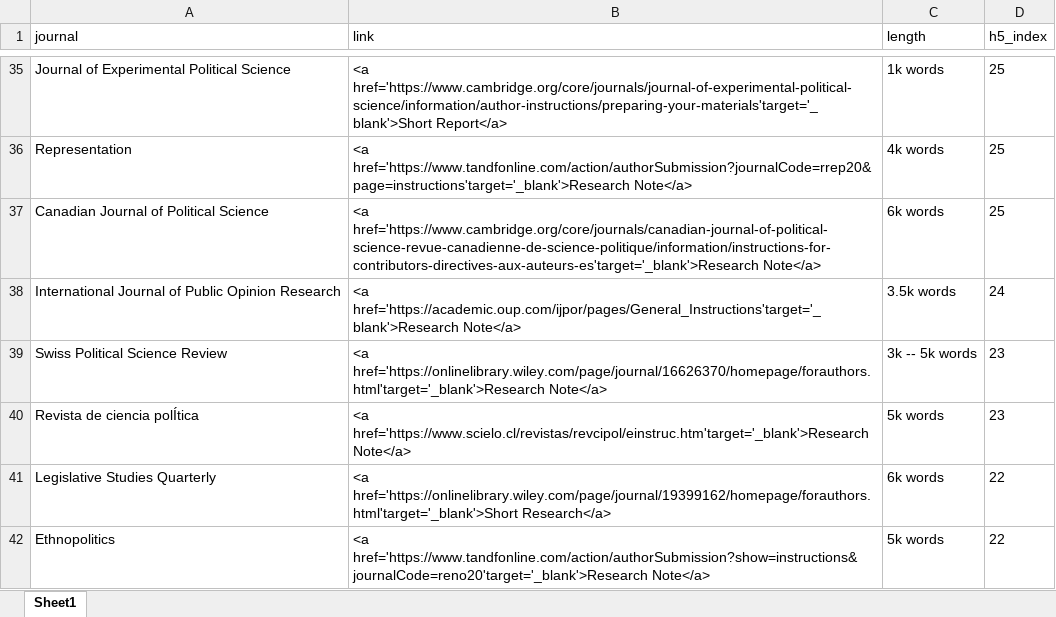
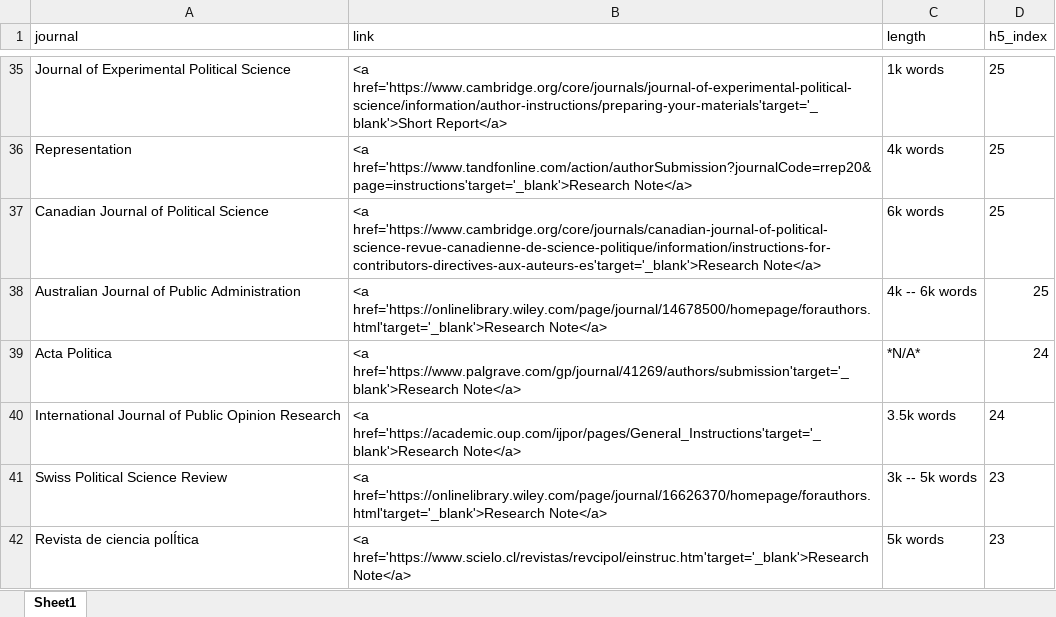
Before and after one commit to resulumit/resulumit.com, an Excel workbook: content/blog/data/research_notes.xlsx, sheet Sheet1, drawn as a sheet; only a part is shown, gaps mark what is left out; the shorter side is filled out with more unchanged rows; values as stored, in another font and other column widths than the file's, no borders; the diff names each change by its address in the sheet, - before the commit and + after, or states it on an @@ line.

Commit message:
adds journals and footnotes

```diff
--- a/content/blog/data/research_notes.xlsx (sheet Sheet1)
+++ b/content/blog/data/research_notes.xlsx (sheet Sheet1)
+row 38: Australian Journal of Public Administration | <a href='https://onlinelibrary.wiley.com/page/journal/14678500/homepage/forauthors.html'target='_blank'>Research Note</a> | 4k -- 6k words | 25
+row 39: Acta Politica | <a href='https://www.palgrave.com/gp/journal/41269/authors/submission'target='_blank'>Research Note</a> | *N/A* | 24
```
Also changed, not shown: 2 other files.
